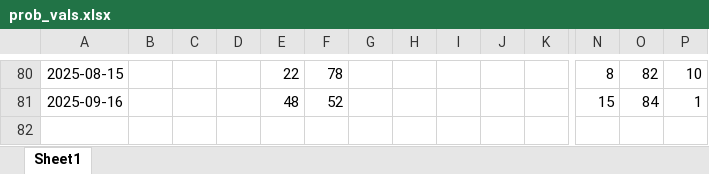
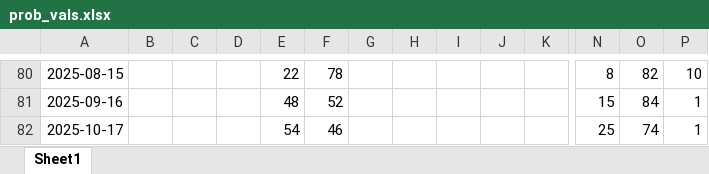
Before and after one commit to LuisLauM/LuisLauM.github.io, an Excel workbook: blog/elnino-app/prob_vals.xlsx, sheet Sheet1, drawn as a sheet; only a part is shown, gaps mark what is left out; values as stored, in another font and other column widths than the file's, no borders; rows hold the shown columns only; the diff names each change by its address in the sheet, - before the commit and + after, or states it on an @@ line.

Commit message:
Updating elnino-app values

```diff
--- a/blog/elnino-app/prob_vals.xlsx (sheet Sheet1)
+++ b/blog/elnino-app/prob_vals.xlsx (sheet Sheet1)
+row 82: 2025-10-17 |  |  |  | 54 | 46 |  |  |  |  |  | 25 | 74 | 1
```
